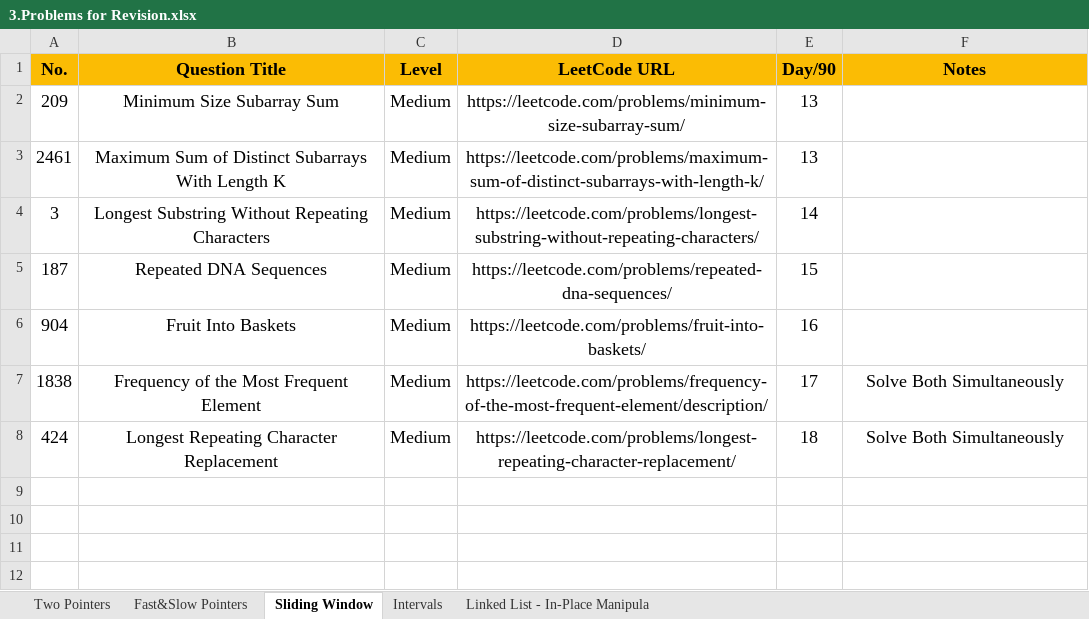
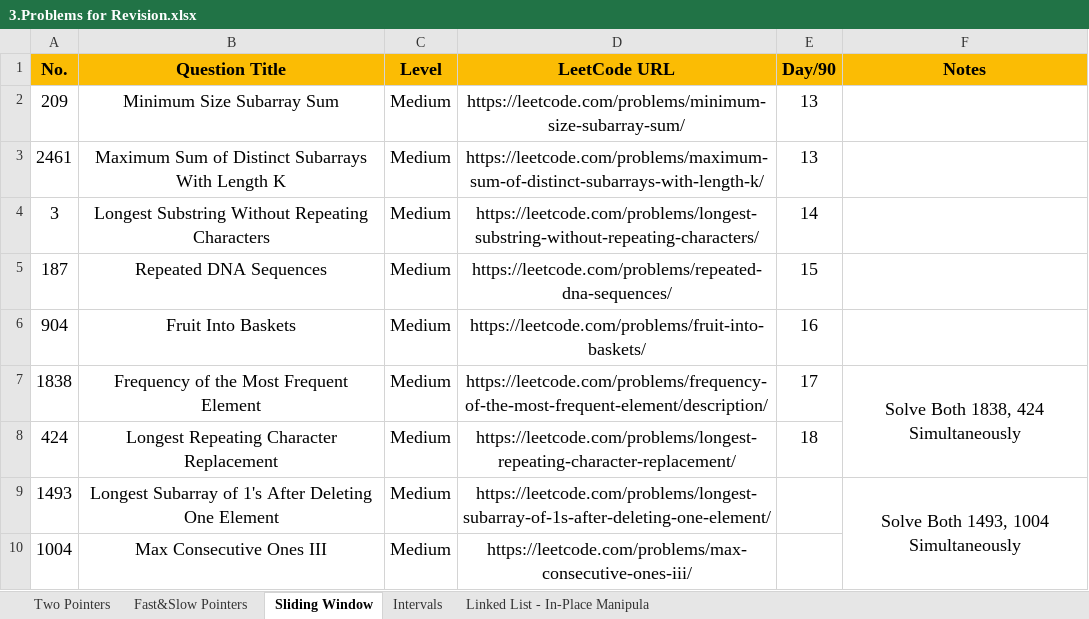
Before and after one commit to Samyak05/Java_learn_path, an Excel workbook: 3.Problems for Revision.xlsx, sheet Sliding Window, drawn as a sheet; values as stored, in another font and other column widths than the file's, no borders; the diff names each change by its address in the sheet, - before the commit and + after, or states it on an @@ line.

Commit message:
Revise Sliding window

```diff
--- a/3.Problems for Revision.xlsx (sheet Sliding Window)
+++ b/3.Problems for Revision.xlsx (sheet Sliding Window)
-F7 (Notes): Solve Both Simultaneously
+F7 (Notes): Solve Both 1838, 424 Simultaneously
+F7:F8 merged
-F8 (Notes): Solve Both Simultaneously
+F8 (Notes): (empty)
+row 9: 1493 | Longest Subarray of 1's After Deleting One Element | Medium | https://leetcode.com/problems/longest-subarray-of-1s-after-deleting-one-element/ |  | Solve Both 1493, 1004 Simultaneously
+row 10: 1004 | Max Consecutive Ones III | Medium | https://leetcode.com/problems/max-consecutive-ones-iii/
```
Also changed, not shown: 1 other file.
